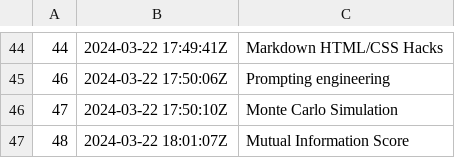
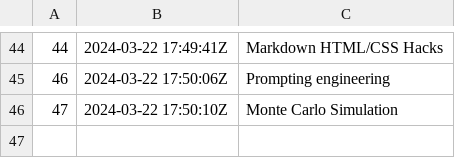
Before and after one commit to alxn0/zet, a TSV file: docs/dex/nodes.tsv, drawn as a sheet; only a part is shown, gaps mark what is left out.

```diff
--- a/docs/dex/nodes.tsv
+++ b/docs/dex/nodes.tsv
@@ -46,2 +46 @@
 47	2024-03-22 17:50:10Z	Monte Carlo Simulation
-48	2024-03-22 18:01:07Z	Mutual Information Score
```
Also changed, not shown: 2 other files.
